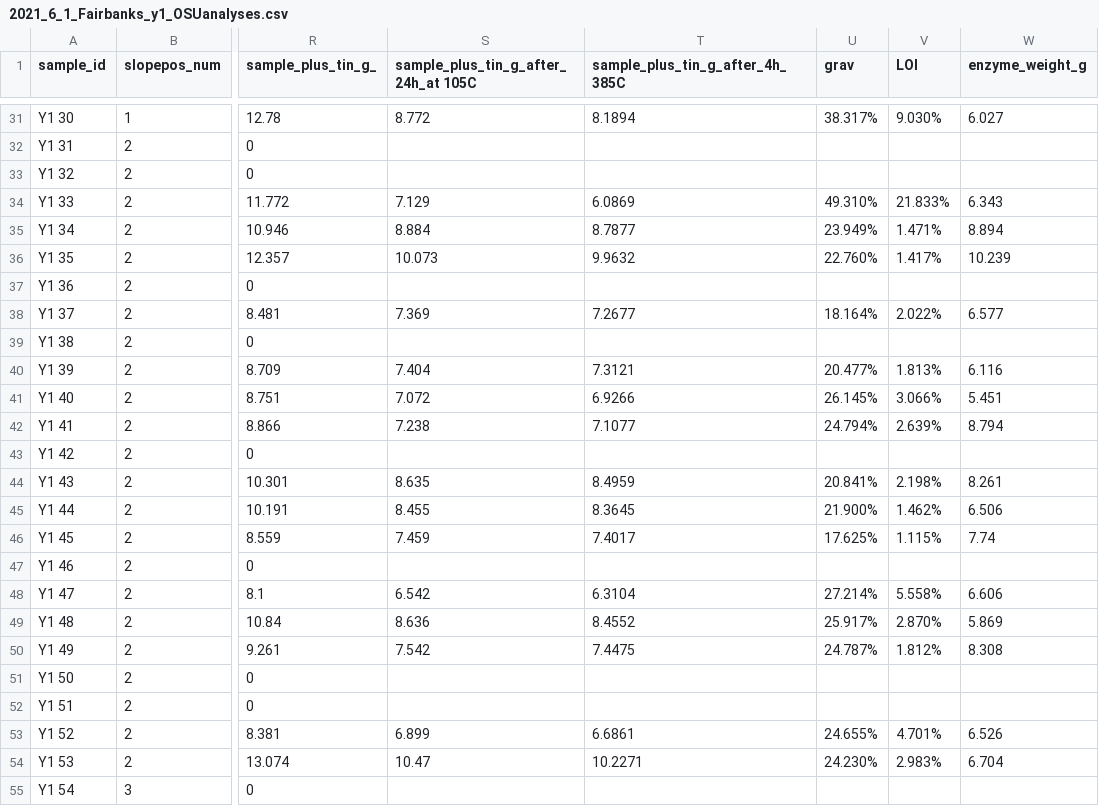
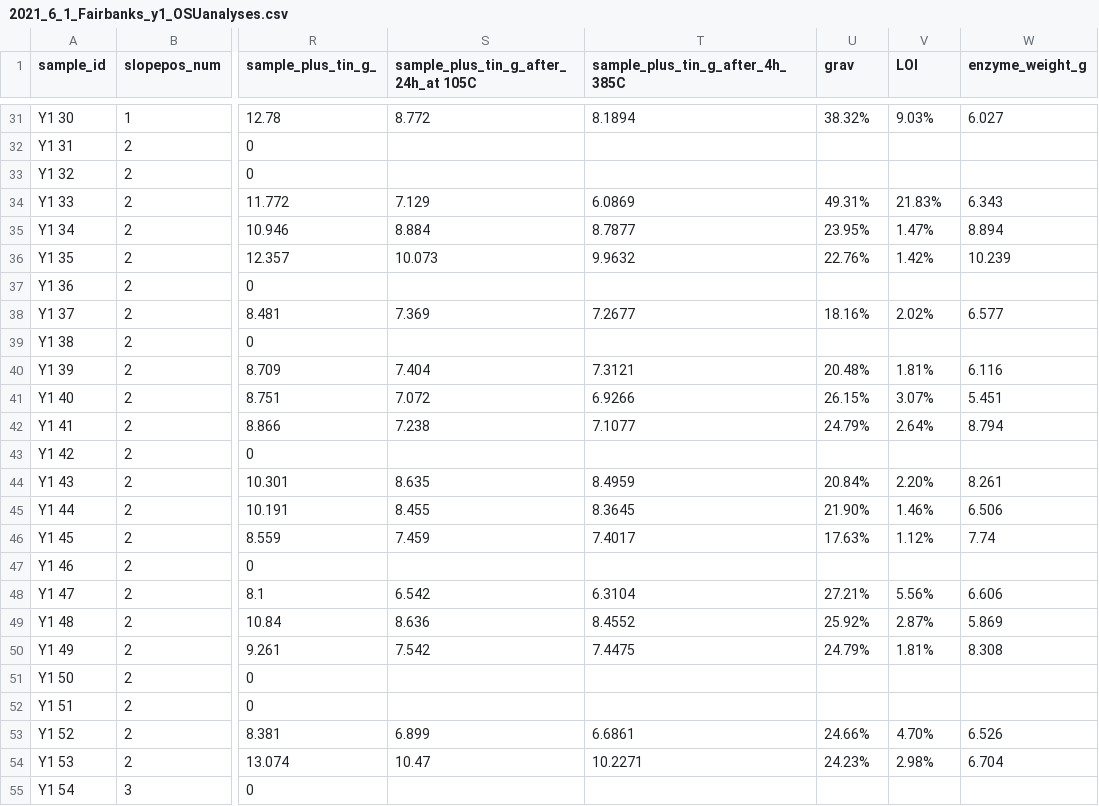
Before and after one commit to Erin-Rooney/Y1_fairbanks, a CSV file: processed/2021_6_1_Fairbanks_y1_OSUanalyses.csv, drawn as a sheet; only a part is shown, gaps mark what is left out; the diff covers the shown part only; the diff names each change by its address in the sheet, - before the commit and + after, or states it on an @@ line.

```diff
--- a/processed/2021_6_1_Fairbanks_y1_OSUanalyses.csv
+++ b/processed/2021_6_1_Fairbanks_y1_OSUanalyses.csv
-U31 (grav): 38.317%
+U31 (grav): 38.32%
-V31 (LOI): 9.030%
+V31 (LOI): 9.03%
-U34 (grav): 49.310%
+U34 (grav): 49.31%
-V34 (LOI): 21.833%
+V34 (LOI): 21.83%
-U35 (grav): 23.949%
+U35 (grav): 23.95%
-V35 (LOI): 1.471%
+V35 (LOI): 1.47%
-U36 (grav): 22.760%
+U36 (grav): 22.76%
-V36 (LOI): 1.417%
+V36 (LOI): 1.42%
-U38 (grav): 18.164%
+U38 (grav): 18.16%
-V38 (LOI): 2.022%
+V38 (LOI): 2.02%
-U40 (grav): 20.477%
+U40 (grav): 20.48%
-V40 (LOI): 1.813%
+V40 (LOI): 1.81%
-U41 (grav): 26.145%
+U41 (grav): 26.15%
-V41 (LOI): 3.066%
+V41 (LOI): 3.07%
-U42 (grav): 24.794%
+U42 (grav): 24.79%
-V42 (LOI): 2.639%
+V42 (LOI): 2.64%
-U44 (grav): 20.841%
+U44 (grav): 20.84%
-V44 (LOI): 2.198%
+V44 (LOI): 2.20%
-U45 (grav): 21.900%
+U45 (grav): 21.90%
-V45 (LOI): 1.462%
+V45 (LOI): 1.46%
-U46 (grav): 17.625%
+U46 (grav): 17.63%
-V46 (LOI): 1.115%
+V46 (LOI): 1.12%
-U48 (grav): 27.214%
+U48 (grav): 27.21%
-V48 (LOI): 5.558%
+V48 (LOI): 5.56%
-U49 (grav): 25.917%
+U49 (grav): 25.92%
-V49 (LOI): 2.870%
+V49 (LOI): 2.87%
-U50 (grav): 24.787%
+U50 (grav): 24.79%
-V50 (LOI): 1.812%
+V50 (LOI): 1.81%
-U53 (grav): 24.655%
+U53 (grav): 24.66%
-V53 (LOI): 4.701%
+V53 (LOI): 4.70%
-U54 (grav): 24.230%
+U54 (grav): 24.23%
-V54 (LOI): 2.983%
+V54 (LOI): 2.98%
```
Also changed, not shown: 50 edited cells elsewhere in this file, output/relabund_horizonation.csv, 5 other files.
